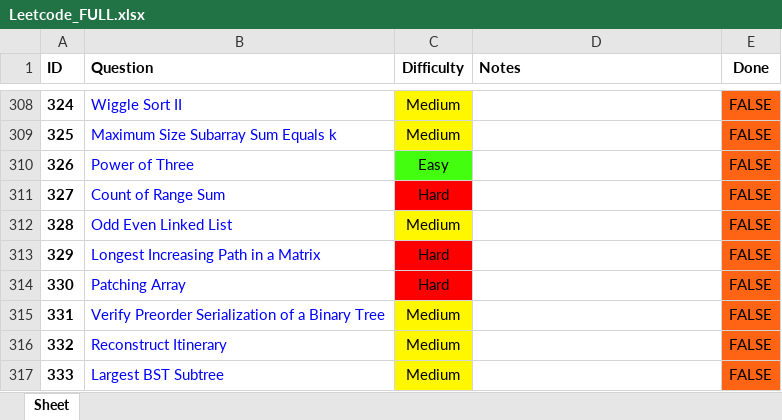
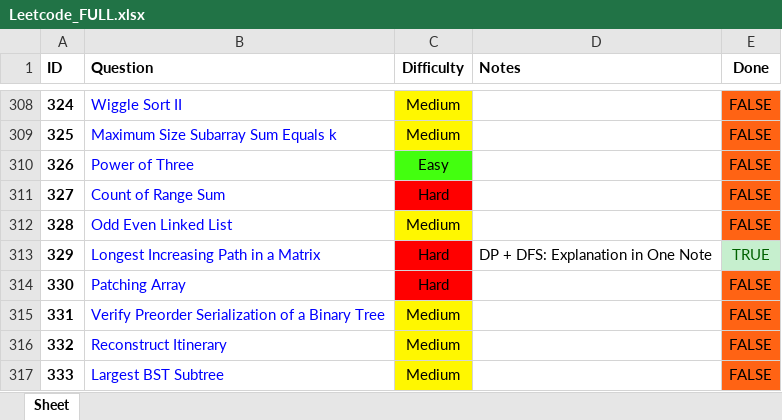
Before and after one commit to RohanTrix/Competitive-Practice, an Excel workbook: DOCS/Leetcode_FULL.xlsx, sheet Sheet, drawn as a sheet; only a part is shown, gaps mark what is left out; values as stored, in another font and other column widths than the file's, no borders; the diff names each change by its address in the sheet, - before the commit and + after, or states it on an @@ line.

```diff
--- a/DOCS/Leetcode_FULL.xlsx (sheet Sheet)
+++ b/DOCS/Leetcode_FULL.xlsx (sheet Sheet)
-D313 (Notes): (empty)
+D313 (Notes): DP + DFS: Explanation in One Note
-E313 (Done): FALSE
+E313 (Done): TRUE
@@ E313 fill: #FF6314 → #C6EFCE, text colour: black → #006100 @@
```
Also changed, not shown: 2 other files.
